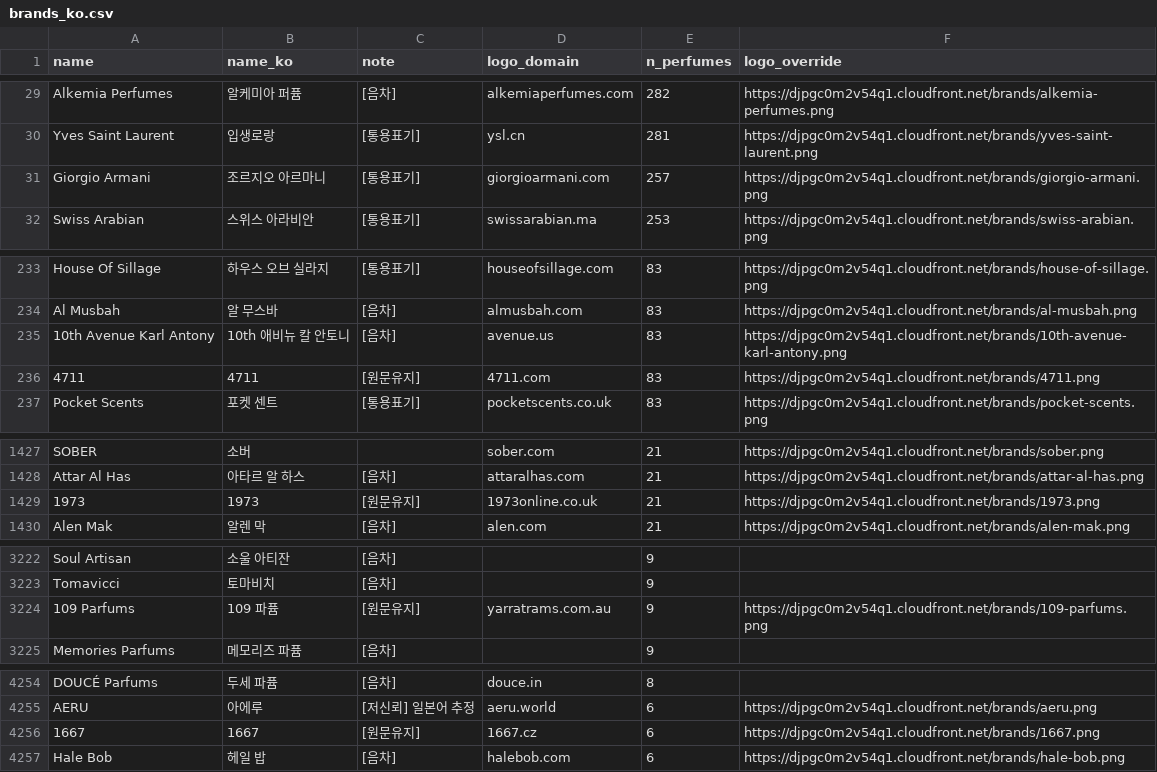
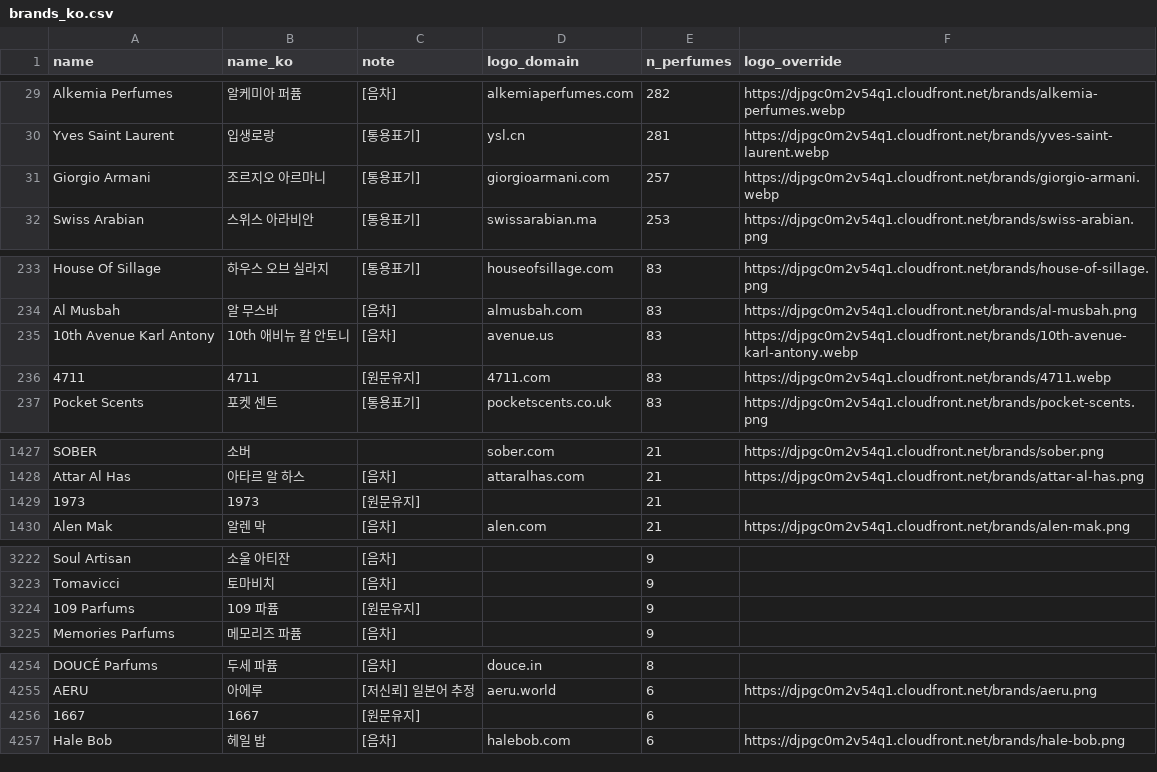
Before and after one commit to nias0ng/S15P21E203, a CSV file: backend/db/seed/brands_ko.csv, drawn as a sheet; only a part is shown, gaps mark what is left out; the diff covers the shown part only; the diff names each change by its address in the sheet, - before the commit and + after, or states it on an @@ line.

```diff
--- a/backend/db/seed/brands_ko.csv
+++ b/backend/db/seed/brands_ko.csv
-F29 (logo_override): https://djpgc0m2v54q1.cloudfront.net/brands/alkemia-perfumes.png
+F29 (logo_override): https://djpgc0m2v54q1.cloudfront.net/brands/alkemia-perfumes.webp
-F30 (logo_override): https://djpgc0m2v54q1.cloudfront.net/brands/yves-saint-laurent.png
+F30 (logo_override): https://djpgc0m2v54q1.cloudfront.net/brands/yves-saint-laurent.webp
-F31 (logo_override): https://djpgc0m2v54q1.cloudfront.net/brands/giorgio-armani.png
+F31 (logo_override): https://djpgc0m2v54q1.cloudfront.net/brands/giorgio-armani.webp
-F235 (logo_override): https://djpgc0m2v54q1.cloudfront.net/brands/10th-avenue-karl-antony.png
+F235 (logo_override): https://djpgc0m2v54q1.cloudfront.net/brands/10th-avenue-karl-antony.webp
-F236 (logo_override): https://djpgc0m2v54q1.cloudfront.net/brands/4711.png
+F236 (logo_override): https://djpgc0m2v54q1.cloudfront.net/brands/4711.webp
-D1429 (logo_domain): 1973online.co.uk
+D1429 (logo_domain): (empty)
-F1429 (logo_override): https://djpgc0m2v54q1.cloudfront.net/brands/1973.png
+F1429 (logo_override): (empty)
-D3224 (logo_domain): yarratrams.com.au
+D3224 (logo_domain): (empty)
-F3224 (logo_override): https://djpgc0m2v54q1.cloudfront.net/brands/109-parfums.png
+F3224 (logo_override): (empty)
-D4256 (logo_domain): 1667.cz
+D4256 (logo_domain): (empty)
-F4256 (logo_override): https://djpgc0m2v54q1.cloudfront.net/brands/1667.png
+F4256 (logo_override): (empty)
```
Also changed, not shown: 55 edited cells elsewhere in this file.
